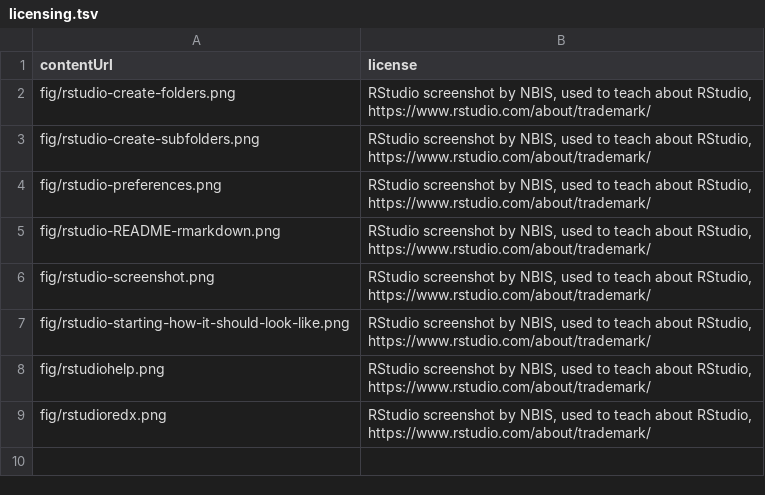
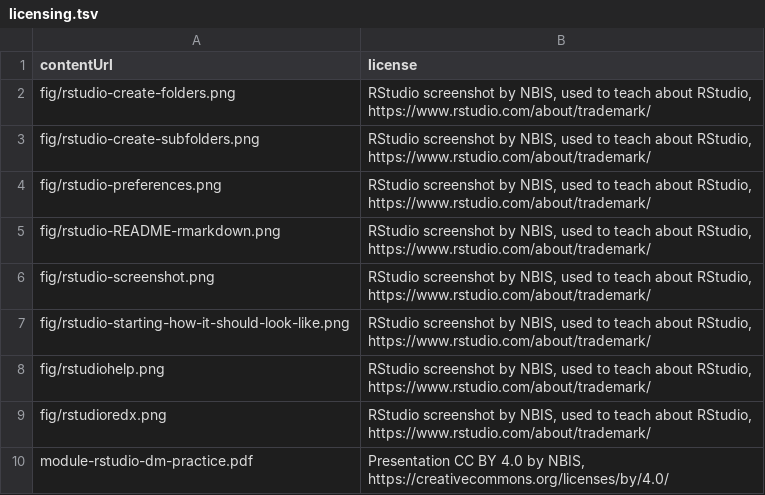
Before and after one commit to NBISweden/module-rstudio-intro-dm-practices, a TSV file: _data/licensing.tsv, drawn as a sheet; the diff names each change by its address in the sheet, - before the commit and + after, or states it on an @@ line.

Commit message:
Added link and license for presentation slides

```diff
--- a/_data/licensing.tsv
+++ b/_data/licensing.tsv
+row 10: module-rstudio-dm-practice.pdf | Presentation CC BY 4.0 by NBIS, https://creativecommons.org/licenses/by/4.0/
```
Also changed, not shown: 1 other file.
